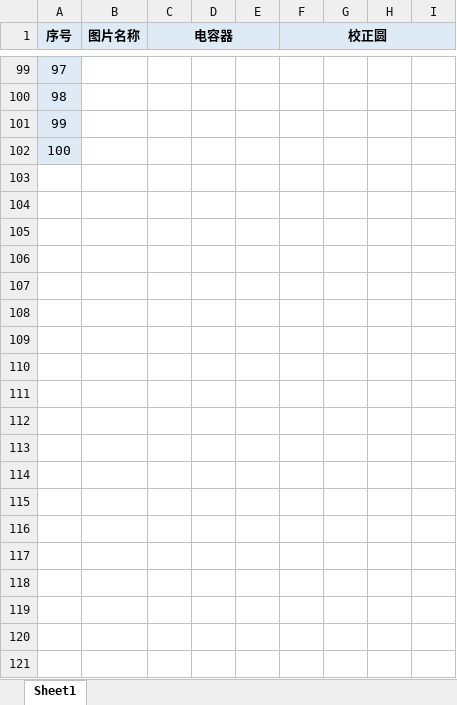
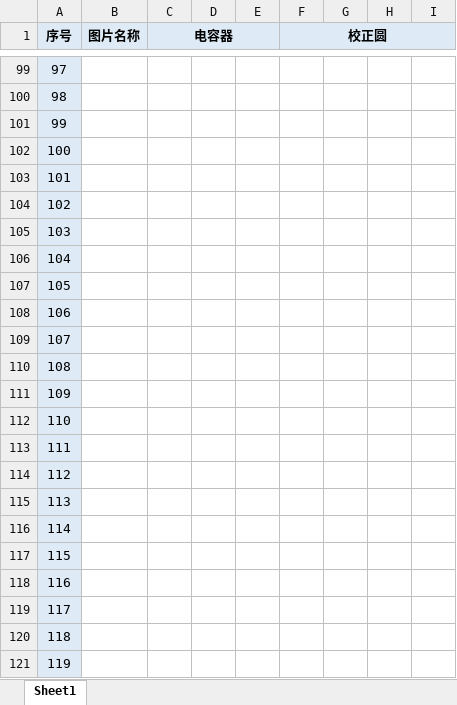
Before and after one commit to joeyni-tw/joeyni-tw.github.io, an Excel workbook: 边缘座标_Doc/座标记录表.xlsx, sheet Sheet1, drawn as a sheet; only a part is shown, gaps mark what is left out; values as stored, in another font and other column widths than the file's, no borders; the diff covers the shown part only; the diff names each change by its address in the sheet, - before the commit and + after, or states it on an @@ line.

Commit message:
Uddate record table

```diff
--- a/边缘座标_Doc/座标记录表.xlsx (sheet Sheet1)
+++ b/边缘座标_Doc/座标记录表.xlsx (sheet Sheet1)
+row 103: 101
+row 104: 102
+row 105: 103
+row 106: 104
+row 107: 105
+row 108: 106
+row 109: 107
+row 110: 108
+row 111: 109
+row 112: 110
+row 113: 111
+row 114: 112
+row 115: 113
+row 116: 114
+row 117: 115
+row 118: 116
+row 119: 117
+row 120: 118
+row 121: 119
```
Also changed, not shown: 81 added rows elsewhere in this sheet.
